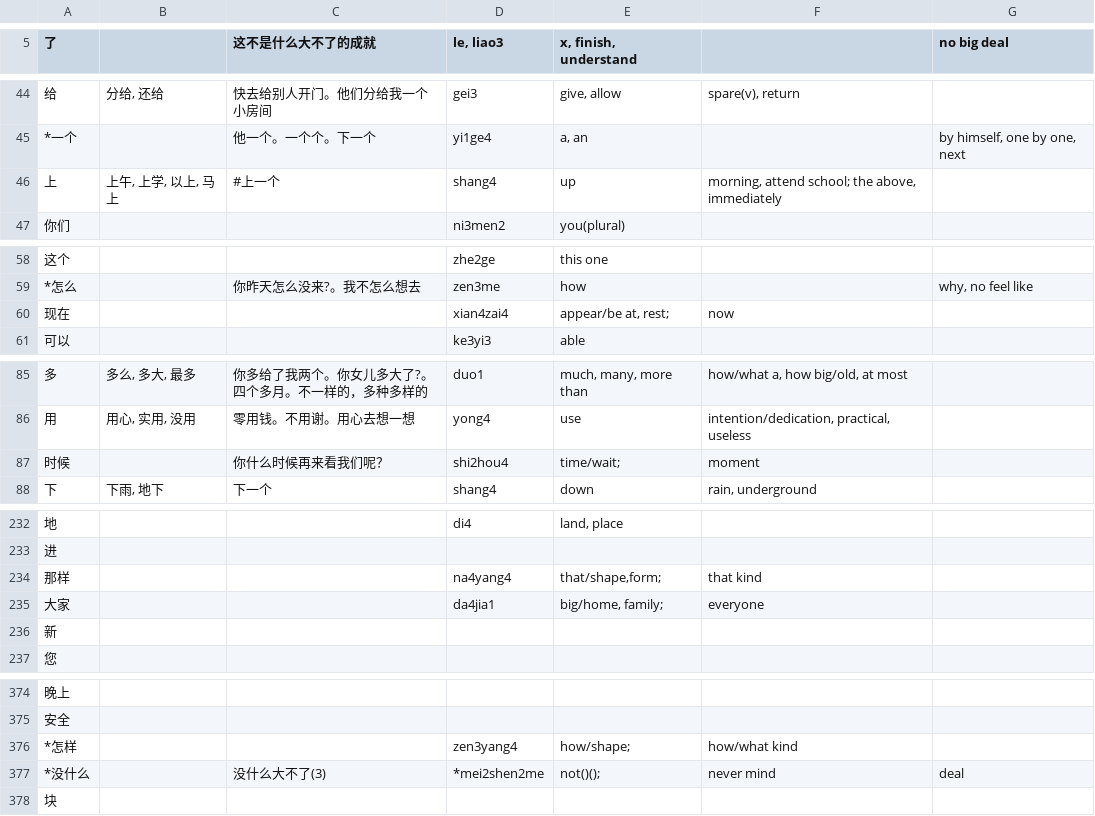
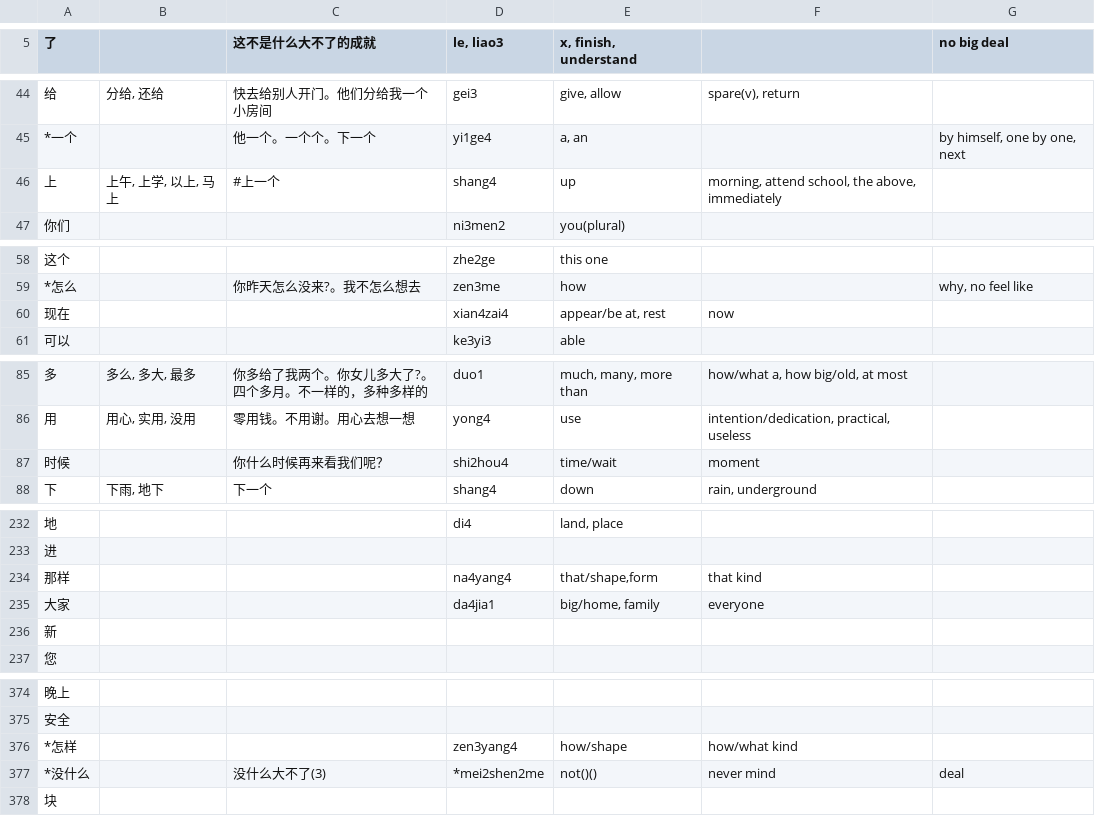
Before and after one commit to MikeBendorf11/Mandarin-Learning-App, a CSV file: chinese_chars2.csv, drawn as a sheet; only a part is shown, gaps mark what is left out; the diff covers the shown part only.

```diff
--- a/chinese_chars2.csv
+++ b/chinese_chars2.csv
@@ -45,3 +45,3 @@
 "*一个",,"他一个。一个个。下一个","yi1ge4 ","a, an ",,"by himself, one by one, next"
-"上","上午, 上学, 以上, 马上","#上一个","shang4","up  ","morning, attend school; the above, immediately ",
+"上","上午, 上学, 以上, 马上","#上一个","shang4","up  ","morning, attend school, the above, immediately ",
 "你们",,,"ni3men2","you(plural)",,
@@ -59,3 +59,3 @@
 "*怎么",," 你昨天怎么没来?。我不怎么想去","zen3me","how ",,"why, no feel like"
-"现在",,,"xian4zai4","appear/be at, rest;","now",
+"现在",,,"xian4zai4","appear/be at, rest","now",
 "可以",,,"ke3yi3","able",,
@@ -86,3 +86,3 @@
 "用","用心, 实用, 没用"," 零用钱。不用谢。用心去想一想","yong4","use ","intention/dedication, practical, useless",
-"时候",,"你什么时候再来看我们呢？","shi2hou4","time/wait; ","moment",
+"时候",,"你什么时候再来看我们呢？","shi2hou4","time/wait ","moment",
 "下","下雨, 地下","下一个","shang4","down ","rain, underground ",
@@ -233,4 +233,4 @@
 "进",,,,,,
-"那样",,,"na4yang4","that/shape,form; ","that kind",
-"大家",,,"da4jia1","big/home, family; ","everyone",
+"那样",,,"na4yang4","that/shape,form ","that kind",
+"大家",,,"da4jia1","big/home, family ","everyone",
 "新",,,,,,
@@ -375,4 +375,4 @@
 "安全",,,,,,
-"*怎样",,,"zen3yang4","how/shape; ","how/what kind",
-"*没什么",,"没什么大不了(3)","*mei2shen2me","not()(); ","never mind ","deal"
+"*怎样",,,"zen3yang4","how/shape ","how/what kind",
+"*没什么",,"没什么大不了(3)","*mei2shen2me","not()() ","never mind ","deal"
 "块",,,,,,
```
Also changed, not shown: 22 edited cells elsewhere in this file, 8 other files.
